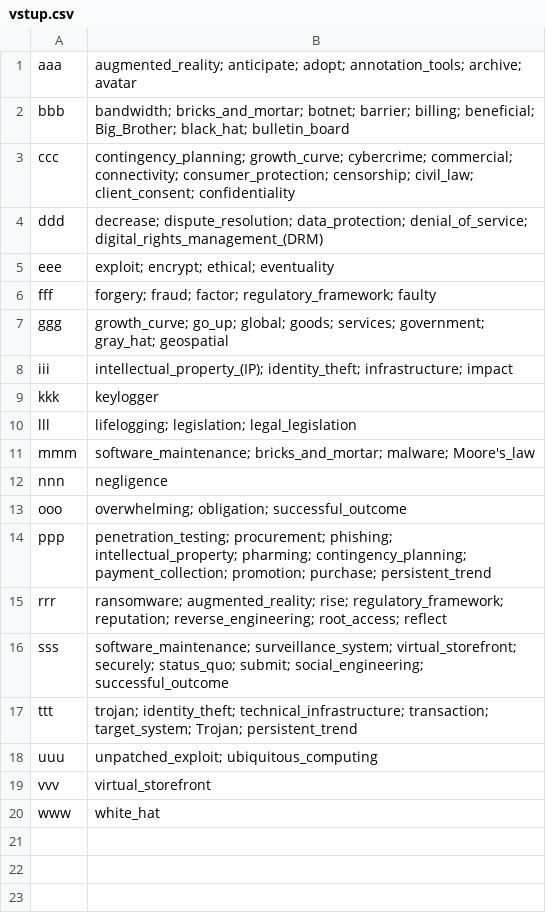
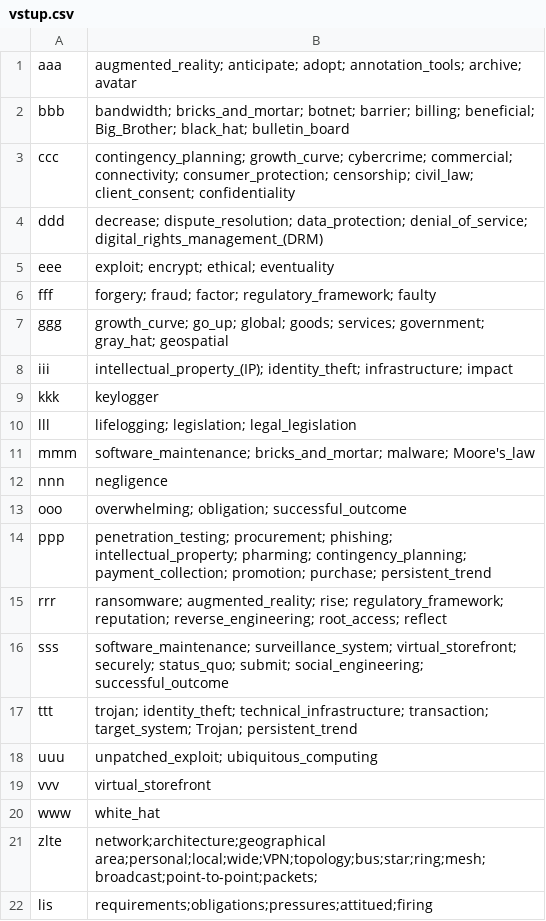
Before and after one commit to Maclogger/anj_poznamky, a CSV file: vstup.csv, drawn as a sheet.

Commit message:
Update vstup.csv

```diff
--- a/vstup.csv
+++ b/vstup.csv
@@ -20 +20,3 @@ vvv,virtual_storefront
 www,white_hat
+zlte,network;architecture;geographical area;personal;local;wide;VPN;topology;bus;star;ring;mesh;broadcast;point-to-point;packets;
+lis,requirements;obligations;pressures;attitued;firing
```
